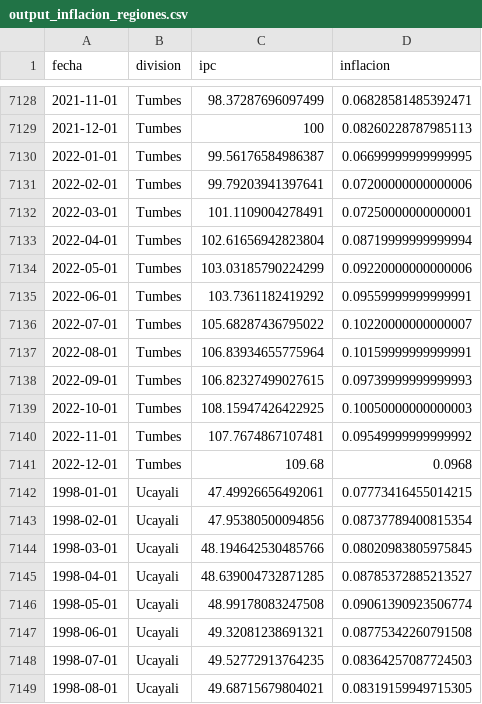
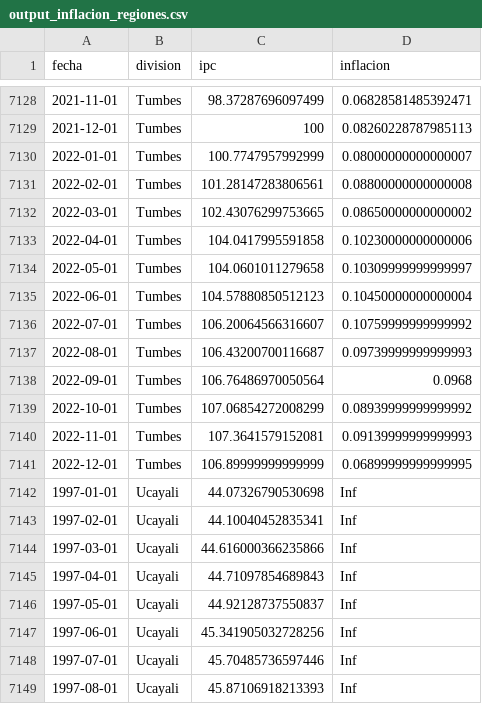
Before and after one commit to vfuentesc/IPE_DataViz, a CSV file: Inflacion/output_inflacion_regiones.csv, drawn as a sheet; only a part is shown, gaps mark what is left out; the shorter side is filled out with more unchanged rows; the diff covers the shown part only.

Commit message:
Diciembre correcto

```diff
--- a/Inflacion/output_inflacion_regiones.csv
+++ b/Inflacion/output_inflacion_regiones.csv
@@ -7129,13 +7129,21 @@ fecha,division,ipc,inflacion
 2021-12-01,Tumbes,100,0.08260228787985113
-2022-01-01,Tumbes,99.56176584986387,0.06699999999999995
-2022-02-01,Tumbes,99.79203941397641,0.07200000000000006
-2022-03-01,Tumbes,101.1109004278491,0.07250000000000001
-2022-04-01,Tumbes,102.61656942823804,0.08719999999999994
-2022-05-01,Tumbes,103.03185790224299,0.09220000000000006
-2022-06-01,Tumbes,103.7361182419292,0.09559999999999991
-2022-07-01,Tumbes,105.68287436795022,0.10220000000000007
-2022-08-01,Tumbes,106.83934655775964,0.10159999999999991
-2022-09-01,Tumbes,106.82327499027615,0.09739999999999993
-2022-10-01,Tumbes,108.15947426422925,0.10050000000000003
-2022-11-01,Tumbes,107.7674867107481,0.09549999999999992
-2022-12-01,Tumbes,109.68,0.0968
+2022-01-01,Tumbes,100.7747957992999,0.08000000000000007
+2022-02-01,Tumbes,101.28147283806561,0.08800000000000008
+2022-03-01,Tumbes,102.43076299753665,0.08650000000000002
+2022-04-01,Tumbes,104.0417995591858,0.10230000000000006
+2022-05-01,Tumbes,104.0601011279658,0.10309999999999997
+2022-06-01,Tumbes,104.57880850512123,0.10450000000000004
+2022-07-01,Tumbes,106.20064566316607,0.10759999999999992
+2022-08-01,Tumbes,106.43200700116687,0.09739999999999993
+2022-09-01,Tumbes,106.76486970050564,0.0968
+2022-10-01,Tumbes,107.06854272008299,0.08939999999999992
+2022-11-01,Tumbes,107.3641579152081,0.09139999999999993
+2022-12-01,Tumbes,106.89999999999999,0.06899999999999995
+1997-01-01,Ucayali,44.07326790530698,Inf
+1997-02-01,Ucayali,44.10040452835341,Inf
+1997-03-01,Ucayali,44.616000366235866,Inf
+1997-04-01,Ucayali,44.71097854689843,Inf
+1997-05-01,Ucayali,44.92128737550837,Inf
+1997-06-01,Ucayali,45.341905032728256,Inf
+1997-07-01,Ucayali,45.70485736597446,Inf
+1997-08-01,Ucayali,45.87106918213393,Inf
```
Also changed, not shown: 4 added rows and 120 edited cells elsewhere in this file.
